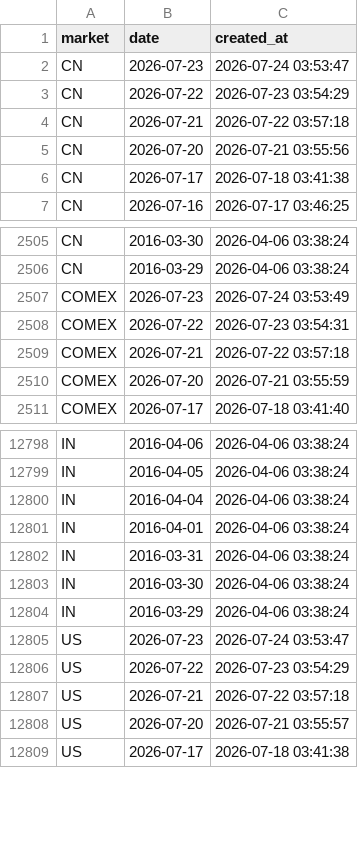
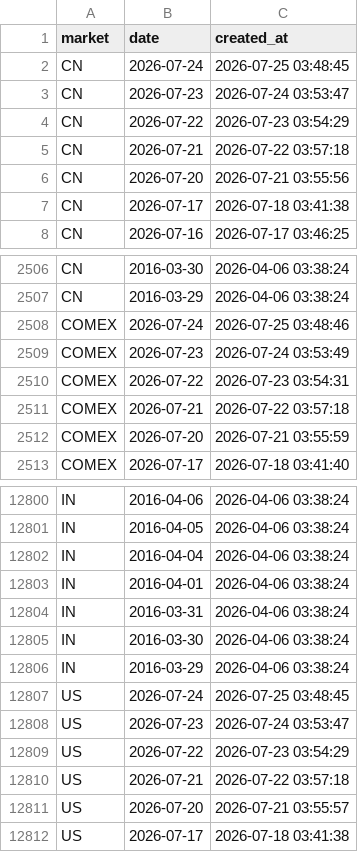
Before and after one commit to cc1024/market-data, a CSV file: data/trading_days.csv, drawn as a sheet; only a part is shown, gaps mark what is left out; the diff names each change by its address in the sheet, - before the commit and + after, or states it on an @@ line.

```diff
--- a/data/trading_days.csv
+++ b/data/trading_days.csv
+row 2: CN | 2026-07-24 | 2026-07-25 03:48:45
+row 2508: COMEX | 2026-07-24 | 2026-07-25 03:48:46
+row 12807: US | 2026-07-24 | 2026-07-25 03:48:45
```
Also changed, not shown: data/latest_prices.csv, data/latest_prices_display.csv, 11 other files.
